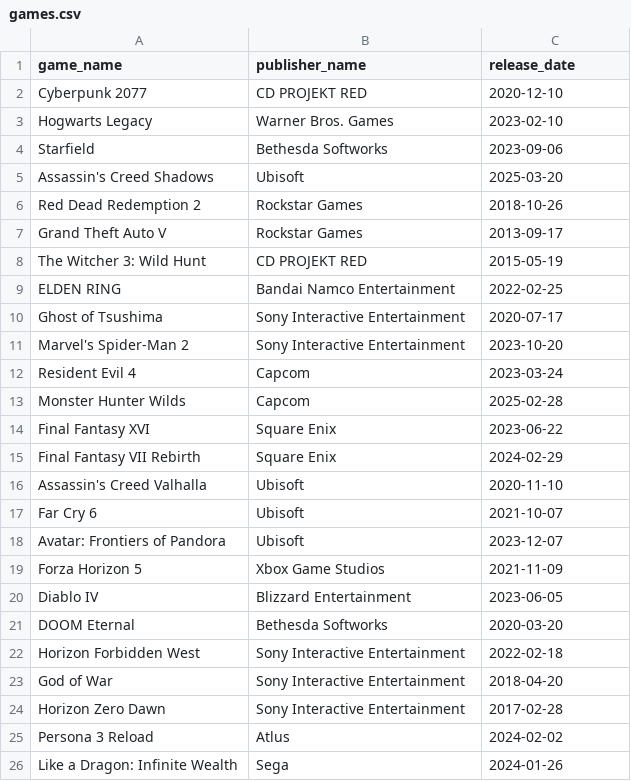
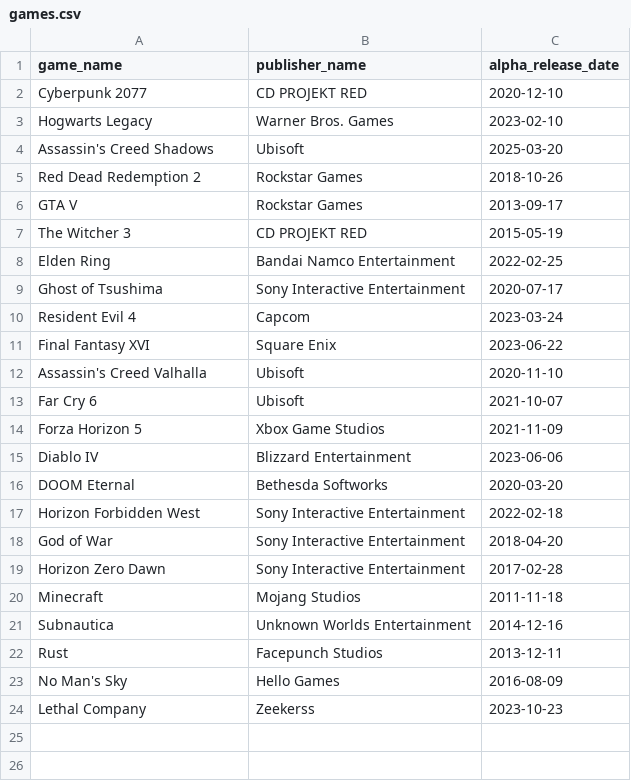
Before and after one commit to fridge06/WHACK2026, a CSV file: data/games.csv, drawn as a sheet.

```diff
--- a/data/games.csv
+++ b/data/games.csv
@@ -1,21 +1,16 @@
-game_name,publisher_name,release_date
+game_name,publisher_name,alpha_release_date
 Cyberpunk 2077,CD PROJEKT RED,2020-12-10
 Hogwarts Legacy,Warner Bros. Games,2023-02-10
-Starfield,Bethesda Softworks,2023-09-06
 Assassin's Creed Shadows,Ubisoft,2025-03-20
 Red Dead Redemption 2,Rockstar Games,2018-10-26
-Grand Theft Auto V,Rockstar Games,2013-09-17
-The Witcher 3: Wild Hunt,CD PROJEKT RED,2015-05-19
-ELDEN RING,Bandai Namco Entertainment,2022-02-25
+GTA V,Rockstar Games,2013-09-17
+The Witcher 3,CD PROJEKT RED,2015-05-19
+Elden Ring,Bandai Namco Entertainment,2022-02-25
 Ghost of Tsushima,Sony Interactive Entertainment,2020-07-17
-Marvel's Spider-Man 2,Sony Interactive Entertainment,2023-10-20
 Resident Evil 4,Capcom,2023-03-24
-Monster Hunter Wilds,Capcom,2025-02-28
 Final Fantasy XVI,Square Enix,2023-06-22
-Final Fantasy VII Rebirth,Square Enix,2024-02-29
 Assassin's Creed Valhalla,Ubisoft,2020-11-10
 Far Cry 6,Ubisoft,2021-10-07
-Avatar: Frontiers of Pandora,Ubisoft,2023-12-07
 Forza Horizon 5,Xbox Game Studios,2021-11-09
-Diablo IV,Blizzard Entertainment,2023-06-05
+Diablo IV,Blizzard Entertainment,2023-06-06
 DOOM Eternal,Bethesda Softworks,2020-03-20
@@ -24,3 +19,6 @@ God of War,Sony Interactive Entertainment,2018-04-20
 Horizon Zero Dawn,Sony Interactive Entertainment,2017-02-28
-Persona 3 Reload,Atlus,2024-02-02
-Like a Dragon: Infinite Wealth,Sega,2024-01-26
+Minecraft,Mojang Studios,2011-11-18
+Subnautica,Unknown Worlds Entertainment,2014-12-16
+Rust,Facepunch Studios,2013-12-11
+No Man's Sky,Hello Games,2016-08-09
+Lethal Company,Zeekerss,2023-10-23
```
Also changed, not shown: 3 other files.
